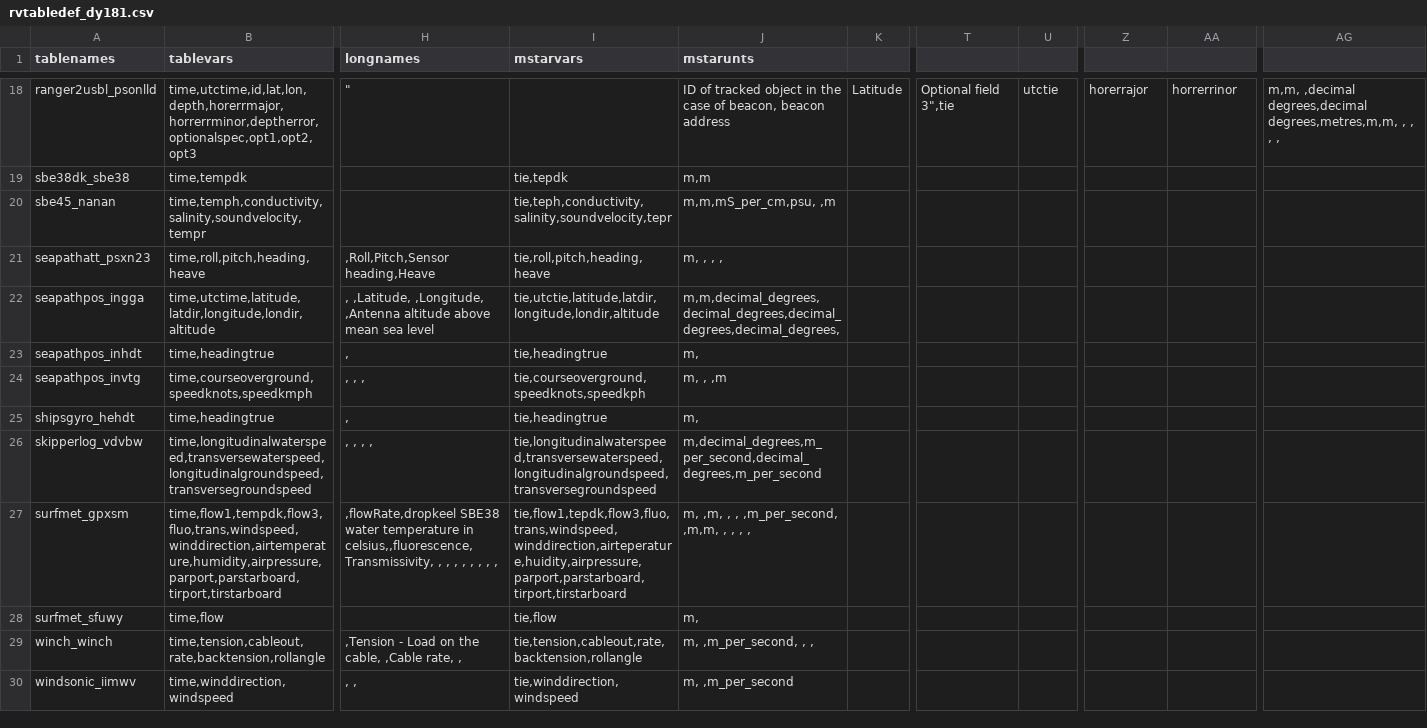
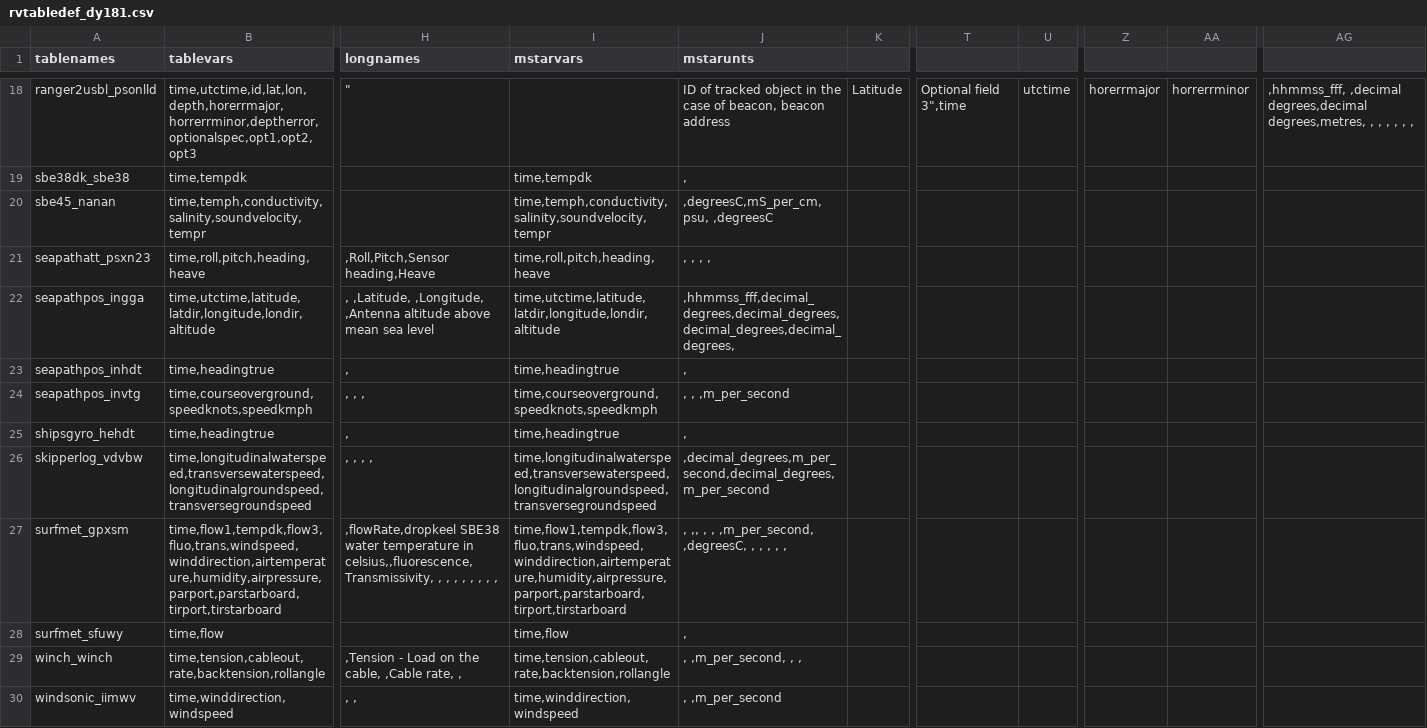
Before and after one commit to NOC-OCP/ocp_hydro_matlab, a CSV file: file_tools/mexec/mrvdas/rvtabledef_dy181.csv, drawn as a sheet; only a part is shown, gaps mark what is left out; the diff covers the shown part only; the diff names each change by its address in the sheet, - before the commit and + after, or states it on an @@ line.

Commit message:
options change

```diff
--- a/file_tools/mexec/mrvdas/rvtabledef_dy181.csv
+++ b/file_tools/mexec/mrvdas/rvtabledef_dy181.csv
-T18: Optional field 3",tie
+T18: Optional field 3",time
-U18: utctie
+U18: utctime
-Z18: horerrajor
+Z18: horerrmajor
-AA18: horrerrinor
+AA18: horrerrminor
-AG18: m,m, ,decimal degrees,decimal degrees,metres,m,m, , ,…
+AG18: ,hhmmss_fff, ,decimal degrees,decimal degrees,metres, , , , ,…
-I19 (mstarvars): tie,tepdk
+I19 (mstarvars): time,tempdk
-J19 (mstarunts): m,m
+J19 (mstarunts): ,
-I20 (mstarvars): tie,teph,conductivity,salinity,soundvelocity,tepr
+I20 (mstarvars): time,temph,conductivity,salinity,soundvelocity,tempr
-J20 (mstarunts): m,m,mS_per_cm,psu, ,m
+J20 (mstarunts): ,degreesC,mS_per_cm,psu, ,degreesC
-I21 (mstarvars): tie,roll,pitch,heading,heave
+I21 (mstarvars): time,roll,pitch,heading,heave
-J21 (mstarunts): m, , , ,
+J21 (mstarunts): , , , ,
-I22 (mstarvars): tie,utctie,latitude,latdir,longitude,londir,altitude
+I22 (mstarvars): time,utctime,latitude,latdir,longitude,londir,altitude
-J22 (mstarunts): m,m,decimal_degrees,decimal_degrees,decimal_degrees,decimal_degrees,
+J22 (mstarunts): ,hhmmss_fff,decimal_degrees,decimal_degrees,decimal_degrees,decimal_degrees,
-I23 (mstarvars): tie,headingtrue
+I23 (mstarvars): time,headingtrue
-J23 (mstarunts): m,
+J23 (mstarunts): ,
-I24 (mstarvars): tie,courseoverground,speedknots,speedkph
+I24 (mstarvars): time,courseoverground,speedknots,speedkmph
-J24 (mstarunts): m, , ,m
+J24 (mstarunts): , , ,m_per_second
-I25 (mstarvars): tie,headingtrue
+I25 (mstarvars): time,headingtrue
-J25 (mstarunts): m,
+J25 (mstarunts): ,
-I26 (mstarvars): tie,longitudinalwaterspeed,transversewaterspeed,longitudinalgroundspeed,transversegroundspeed
+I26 (mstarvars): time,longitudinalwaterspeed,transversewaterspeed,longitudinalgroundspeed,transversegroundspeed
-J26 (mstarunts): m,decimal_degrees,m_per_second,decimal_degrees,m_per_second
+J26 (mstarunts): ,decimal_degrees,m_per_second,decimal_degrees,m_per_second
-I27 (mstarvars): tie,flow1,tepdk,flow3,fluo,trans,windspeed,winddirection,airteperature,huidity,airpressure,parport,parstarboard,tirport,tirstarboard
+I27 (mstarvars): time,flow1,tempdk,flow3,fluo,trans,windspeed,winddirection,airtemperature,humidity,airpressure,parport,parstarboard,tirport,tirstarboard
-J27 (mstarunts): m, ,m, , , ,m_per_second, ,m,m, , , , ,
+J27 (mstarunts): , ,, , , ,m_per_second, ,degreesC, , , , , ,
-I28 (mstarvars): tie,flow
+I28 (mstarvars): time,flow
-J28 (mstarunts): m,
+J28 (mstarunts): ,
-I29 (mstarvars): tie,tension,cableout,rate,backtension,rollangle
+I29 (mstarvars): time,tension,cableout,rate,backtension,rollangle
-J29 (mstarunts): m, ,m_per_second, , ,
+J29 (mstarunts): , ,m_per_second, , ,
-I30 (mstarvars): tie,winddirection,windspeed
+I30 (mstarvars): time,winddirection,windspeed
-J30 (mstarunts): m, ,m_per_second
+J30 (mstarunts): , ,m_per_second
```
Also changed, not shown: 32 edited cells elsewhere in this file, 41 other files.
